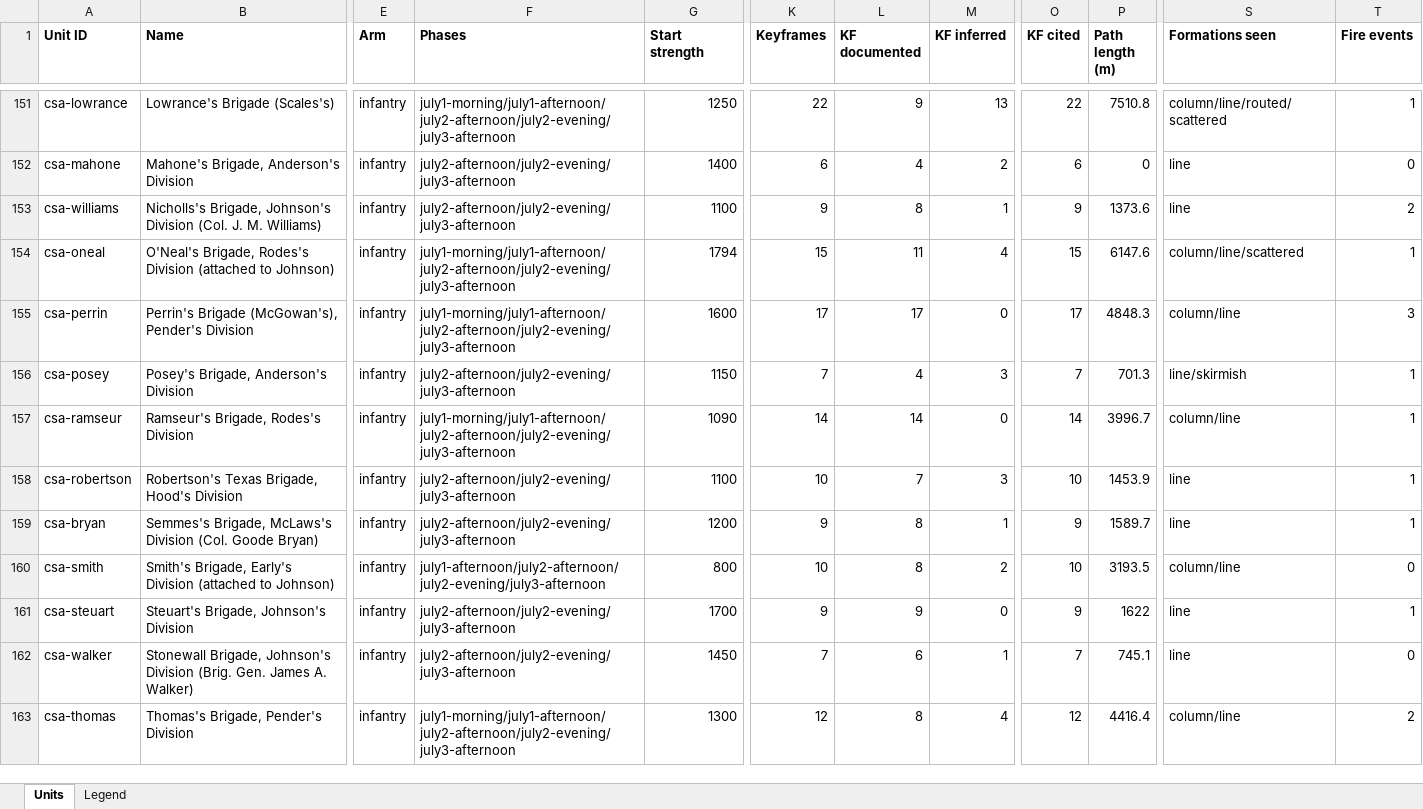
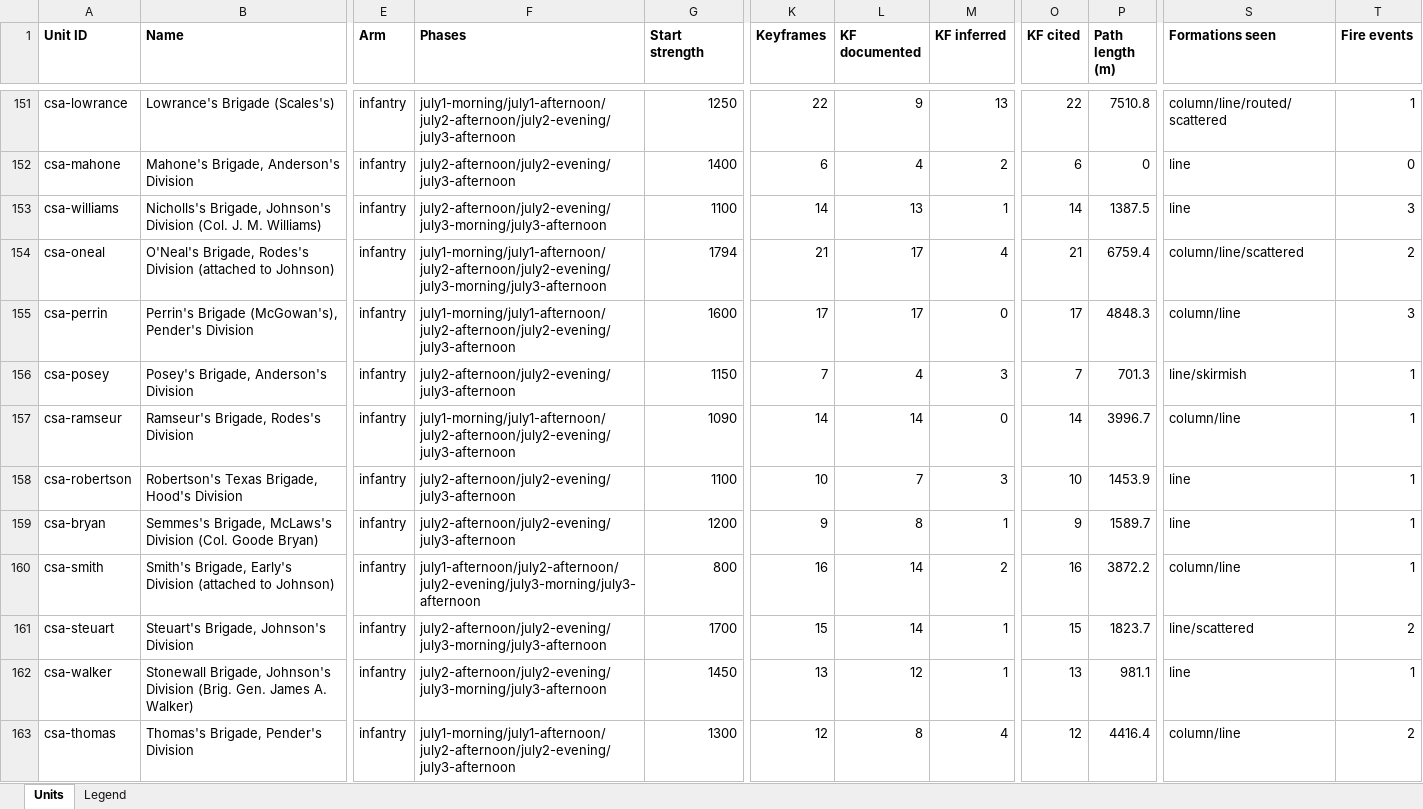
Before and after one commit to wam94/battle-atlas, an Excel workbook: docs/reconstruction/audit/unit-master-table.xlsx, sheet Units, drawn as a sheet; only a part is shown, gaps mark what is left out; values as stored, in another font and other column widths than the file's, no borders; the diff covers the shown part only; the diff names each change by its address in the sheet, - before the commit and + after, or states it on an @@ line.

Commit message:
July 3 morning phase: manifest, register, overlay, moments, ED-78, and suite extensions

```diff
--- a/docs/reconstruction/audit/unit-master-table.xlsx (sheet Units)
+++ b/docs/reconstruction/audit/unit-master-table.xlsx (sheet Units)
-F153 (Phases): july2-afternoon/july2-evening/july3-afternoon
+F153 (Phases): july2-afternoon/july2-evening/july3-morning/july3-afternoon
-K153 (Keyframes): 9
+K153 (Keyframes): 14
-L153 (KF documented): 8
+L153 (KF documented): 13
-O153 (KF cited): 9
+O153 (KF cited): 14
-P153 (Path length (m)): 1373.6
+P153 (Path length (m)): 1387.5
-T153 (Fire events): 2
+T153 (Fire events): 3
-F154 (Phases): july1-morning/july1-afternoon/july2-afternoon/july2-evening/july3-afternoon
+F154 (Phases): july1-morning/july1-afternoon/july2-afternoon/july2-evening/july3-morning/july3-afternoon
-K154 (Keyframes): 15
+K154 (Keyframes): 21
-L154 (KF documented): 11
+L154 (KF documented): 17
-O154 (KF cited): 15
+O154 (KF cited): 21
-P154 (Path length (m)): 6147.6
+P154 (Path length (m)): 6759.4
-T154 (Fire events): 1
+T154 (Fire events): 2
-F160 (Phases): july1-afternoon/july2-afternoon/july2-evening/july3-afternoon
+F160 (Phases): july1-afternoon/july2-afternoon/july2-evening/july3-morning/july3-afternoon
-K160 (Keyframes): 10
+K160 (Keyframes): 16
-L160 (KF documented): 8
+L160 (KF documented): 14
-O160 (KF cited): 10
+O160 (KF cited): 16
-P160 (Path length (m)): 3193.5
+P160 (Path length (m)): 3872.2
-T160 (Fire events): 0
+T160 (Fire events): 1
-F161:F162 (Phases): july2-afternoon/july2-evening/july3-afternoon
+F161:F162 (Phases): july2-afternoon/july2-evening/july3-morning/july3-afternoon
-K161 (Keyframes): 9
+K161 (Keyframes): 15
-L161 (KF documented): 9
+L161 (KF documented): 14
-M161 (KF inferred): 0
+M161 (KF inferred): 1
-O161 (KF cited): 9
+O161 (KF cited): 15
-P161 (Path length (m)): 1622
+P161 (Path length (m)): 1823.7
-S161 (Formations seen): line
+S161 (Formations seen): line/scattered
-T161 (Fire events): 1
+T161 (Fire events): 2
-K162 (Keyframes): 7
+K162 (Keyframes): 13
-L162 (KF documented): 6
+L162 (KF documented): 12
-O162 (KF cited): 7
+O162 (KF cited): 13
-P162 (Path length (m)): 745.1
+P162 (Path length (m)): 981.1
-T162 (Fire events): 0
+T162 (Fire events): 1
```
Also changed, not shown: 3 added rows, 1 removed row and 125 edited cells elsewhere in this sheet, 12 other files.
